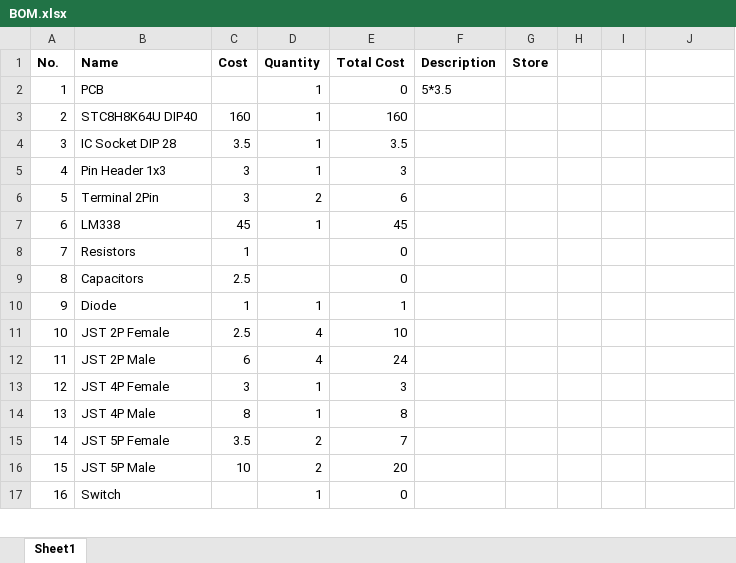
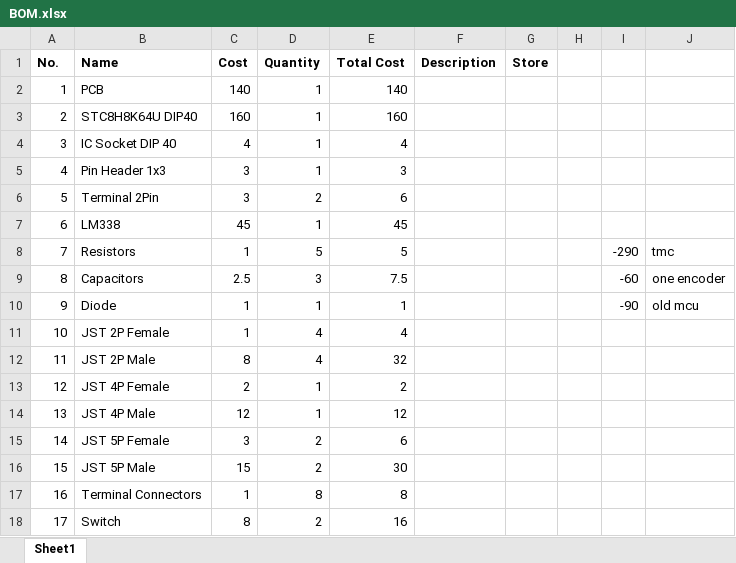
Before and after one commit to ambadran/Stepper-Motor-Controller, an Excel workbook: V2/BOM.xlsx, sheet Sheet1, drawn as a sheet; only a part is shown; values as stored, in another font and other column widths than the file's, no borders; removed rows and columns are numbered as before the commit, all else as after; the diff covers the shown part only; the diff names each change by its address in the sheet, - before the commit and + after, or states it on an @@ line.

```diff
--- a/V2/BOM.xlsx (sheet Sheet1)
+++ b/V2/BOM.xlsx (sheet Sheet1)
-C2 (Cost): (empty)
+C2 (Cost): 140
-E2 (Total Cost): 0
+E2 (Total Cost): 140
-F2 (Description): 5*3.5
+F2 (Description): (empty)
-row 4: 3 | IC Socket DIP 28 | 3.5 | 1 | 3.5
+row 4: 3 | IC Socket DIP 40 | 4 | 1 | 4
-D8 (Quantity): (empty)
+D8 (Quantity): 5
-E8 (Total Cost): 0
+E8 (Total Cost): 5
-I8: (empty)
+I8: -290
-J8: (empty)
+J8: tmc
-D9 (Quantity): (empty)
+D9 (Quantity): 3
-E9 (Total Cost): 0
+E9 (Total Cost): 7.5
-I9: (empty)
+I9: -60
-J9: (empty)
+J9: one encoder
-I10: (empty)
+I10: -90
-J10: (empty)
+J10: old mcu
-C11 (Cost): 2.5
+C11 (Cost): 1
-E11 (Total Cost): 10
+E11 (Total Cost): 4
-C12 (Cost): 6
+C12 (Cost): 8
-E12 (Total Cost): 24
+E12 (Total Cost): 32
-C13 (Cost): 3
+C13 (Cost): 2
-E13 (Total Cost): 3
+E13 (Total Cost): 2
-C14 (Cost): 8
+C14 (Cost): 12
-E14 (Total Cost): 8
+E14 (Total Cost): 12
-C15 (Cost): 3.5
+C15 (Cost): 3
-E15 (Total Cost): 7
+E15 (Total Cost): 6
-C16 (Cost): 10
+C16 (Cost): 15
-E16 (Total Cost): 20
+E16 (Total Cost): 30
+row 17: 16 | Terminal Connectors | 1 | 8 | 8
@@ column A (No.) renumbered between rows 18 and 22 @@
-C18 (Cost): (empty)
+C18 (Cost): 8
-D18 (Quantity): 1
+D18 (Quantity): 2
-E18 (Total Cost): 0
+E18 (Total Cost): 16
```
Also changed, not shown: 13 added rows, 5 removed rows and 4 edited cells elsewhere in this sheet, formulas that keep their value, 5 other files.
